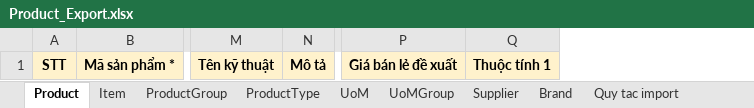
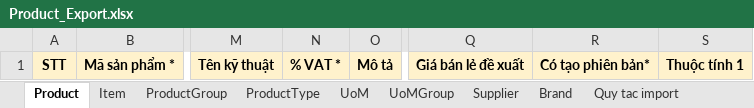
Before and after one commit to nguyenhoangnam123/DMS-CSharp, an Excel workbook: DMS/Templates/Product_Export.xlsx, sheet Product, drawn as a sheet; only a part is shown, gaps mark what is left out; values as stored, in another font and other column widths than the file's, no borders; the diff names each change by its address in the sheet, - before the commit and + after, or states it on an @@ line.

Commit message:
sửa lại import product

```diff
--- a/DMS/Templates/Product_Export.xlsx (sheet Product)
+++ b/DMS/Templates/Product_Export.xlsx (sheet Product)
+column N, row 1: % VAT *
+column R, row 1: Có tạo phiên bản*
```
Also changed, not shown: 3 other files.
